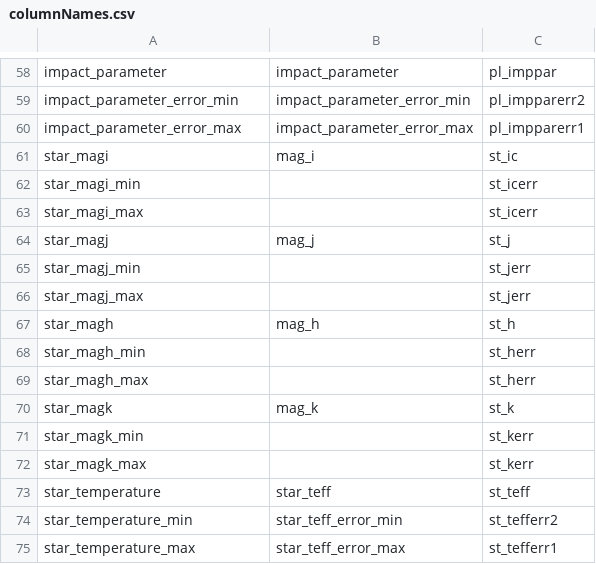
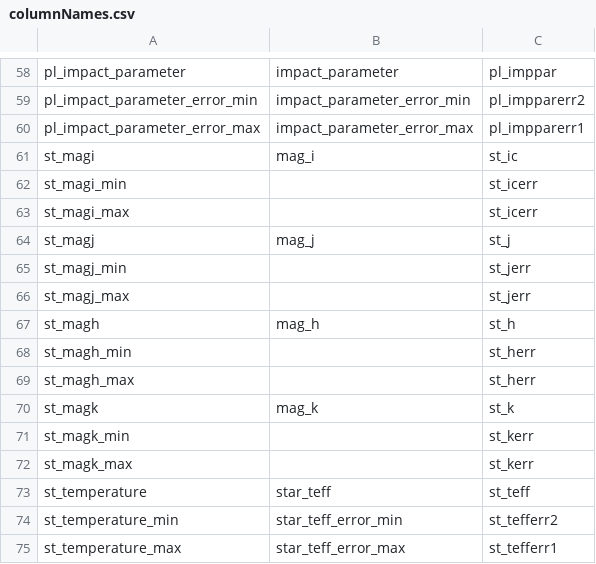
Before and after one commit to junil95/OpenExoplanet, a CSV file: Data/columnNames.csv, drawn as a sheet; only a part is shown, gaps mark what is left out; the diff covers the shown part only; the diff names each change by its address in the sheet, - before the commit and + after, or states it on an @@ line.

```diff
--- a/Data/columnNames.csv
+++ b/Data/columnNames.csv
-A58: impact_parameter
+A58: pl_impact_parameter
-A59: impact_parameter_error_min
+A59: pl_impact_parameter_error_min
-A60: impact_parameter_error_max
+A60: pl_impact_parameter_error_max
-A61: star_magi
+A61: st_magi
-A62: star_magi_min
+A62: st_magi_min
-A63: star_magi_max
+A63: st_magi_max
-A64: star_magj
+A64: st_magj
-A65: star_magj_min
+A65: st_magj_min
-A66: star_magj_max
+A66: st_magj_max
-A67: star_magh
+A67: st_magh
-A68: star_magh_min
+A68: st_magh_min
-A69: star_magh_max
+A69: st_magh_max
-A70: star_magk
+A70: st_magk
-A71: star_magk_min
+A71: st_magk_min
-A72: star_magk_max
+A72: st_magk_max
-A73: star_temperature
+A73: st_temperature
-A74: star_temperature_min
+A74: st_temperature_min
-A75: star_temperature_max
+A75: st_temperature_max
```
Also changed, not shown: 56 edited cells elsewhere in this file, 3 other files.
